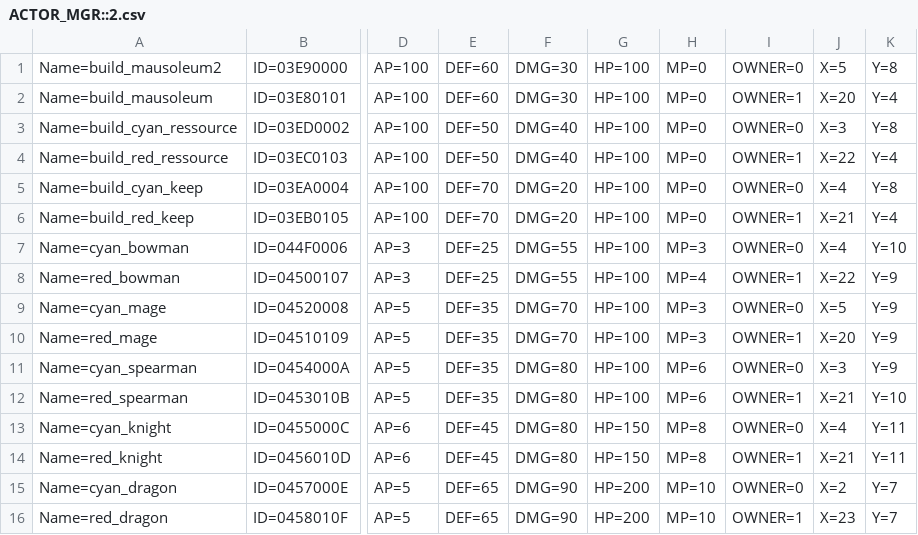
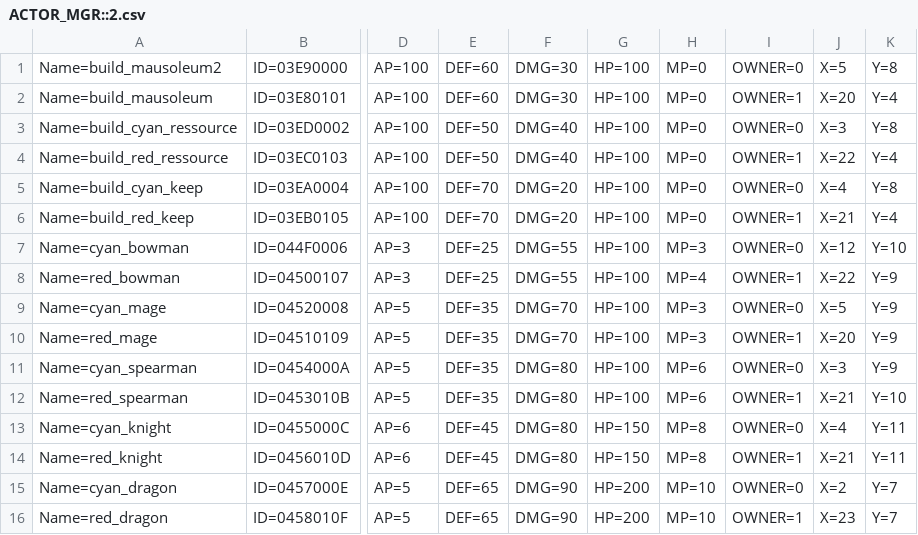
Before and after one commit to davidkha44/projet-jeu, a CSV file: src/client/BoardSnapshot/ACTOR_MGR::2.csv, drawn as a sheet; only a part is shown, gaps mark what is left out; the diff names each change by its address in the sheet, - before the commit and + after, or states it on an @@ line.

```diff
--- a/src/client/BoardSnapshot/ACTOR_MGR::2.csv
+++ b/src/client/BoardSnapshot/ACTOR_MGR::2.csv
-J7: X=4
+J7: X=12
```
Also changed, not shown: src/client/BoardSnapshot/ACTOR_MGR::0.csv, src/client/BoardSnapshot/ACTOR_MGR::1.csv, 5 other files.
